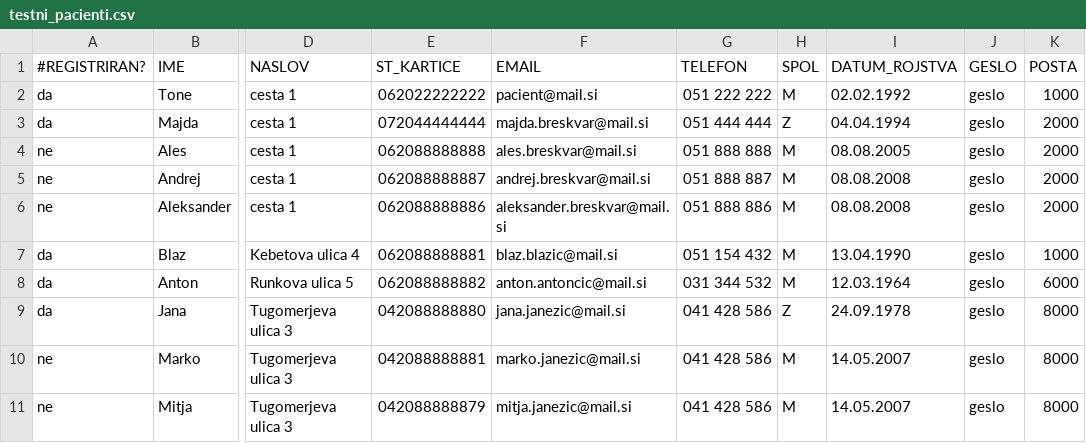
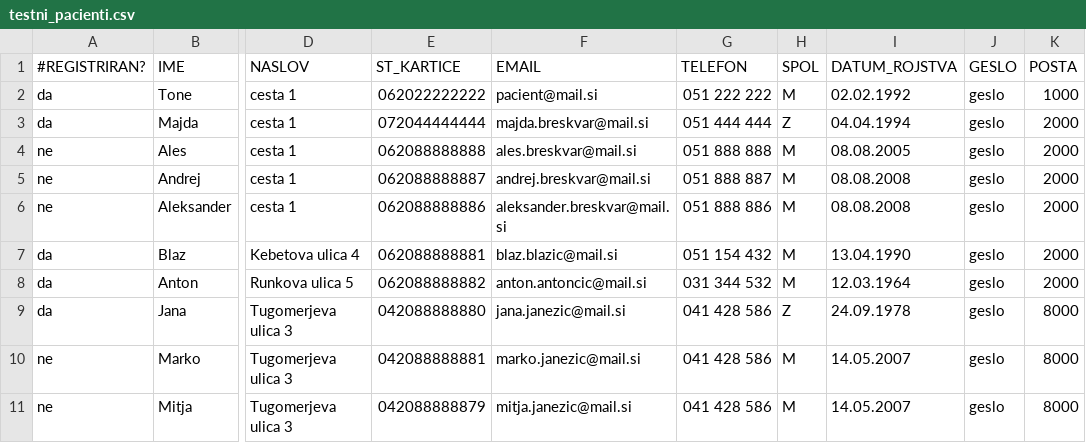
Before and after one commit to MaticBernik/Patronage, a CSV file: data_import/testni_pacienti.csv, drawn as a sheet; only a part is shown, gaps mark what is left out; the diff names each change by its address in the sheet, - before the commit and + after, or states it on an @@ line.

```diff
--- a/data_import/testni_pacienti.csv
+++ b/data_import/testni_pacienti.csv
-K7 (POSTA): 1000
+K7 (POSTA): 2000
-K8 (POSTA): 6000
+K8 (POSTA): 2000
```
Also changed, not shown: data_import/delovni_nalogi.csv, data_import/pacienti_na_DN.csv, 5 other files.
